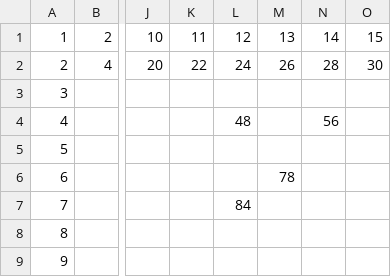
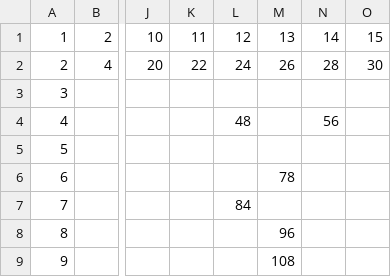
Before and after one commit to jaymarichua/quant-q-a, a CSV file: times_table.csv, drawn as a sheet; only a part is shown, gaps mark what is left out; the diff names each change by its address in the sheet, - before the commit and + after, or states it on an @@ line.

Commit message:
Update times_table.csv

```diff
--- a/times_table.csv
+++ b/times_table.csv
-M8: (empty)
+M8: 96
-M9: (empty)
+M9: 108
```
